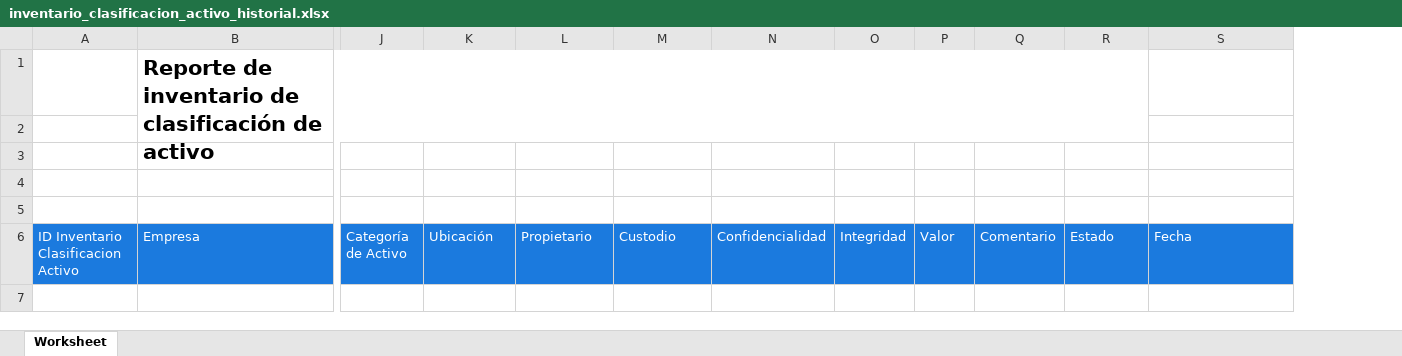
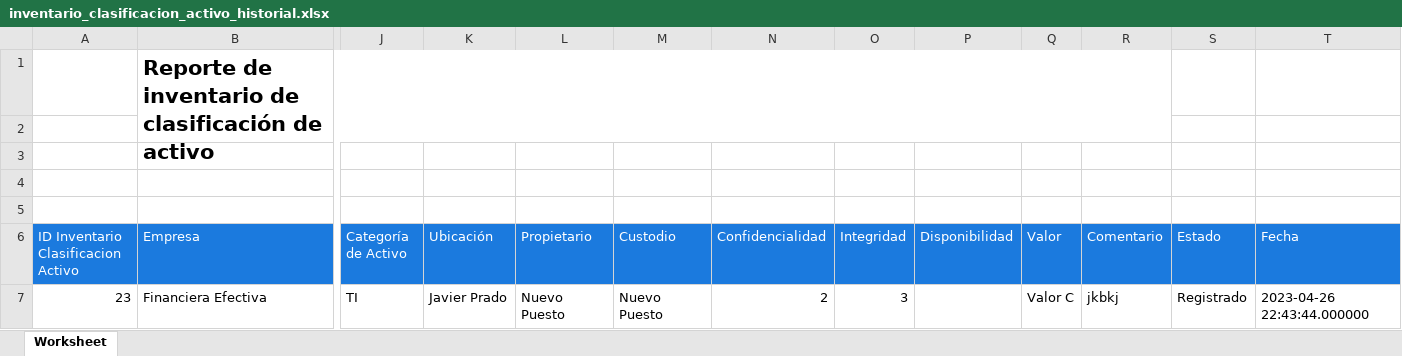
Before and after one commit to rakionfull/frontEfectiva3, an Excel workbook: inventario_clasificacion_activo_historial.xlsx, sheet Worksheet, drawn as a sheet; only a part is shown, gaps mark what is left out; values as stored, in another font and other column widths than the file's, no borders; removed rows and columns are numbered as before the commit, all else as after; rows hold the shown columns only; the diff names each change by its address in the sheet, - before the commit and + after, or states it on an @@ line.

```diff
--- a/inventario_clasificacion_activo_historial.xlsx (sheet Worksheet)
+++ b/inventario_clasificacion_activo_historial.xlsx (sheet Worksheet)
+column P (Disponibilidad), empty
-B1:R2 merged
+B1:R2 merged
+row 7: 23 | Financiera Efectiva | TI | Javier Prado | Nuevo Puesto | Nuevo Puesto | 2 | 3 |  | Valor C | jkbkj | Registrado | 2023-04-26 22:43:44.000000
```
Also changed, not shown: evaluacion_riesgo_historial.xlsx, inventario_clasificacion_activo.xlsx, 1 other file.
